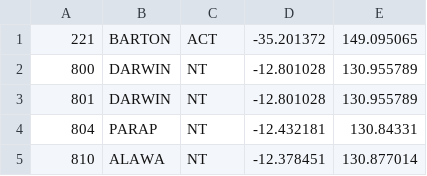
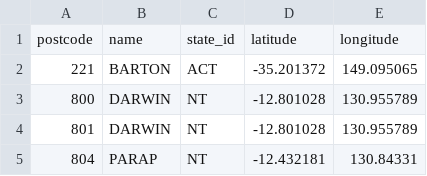
Before and after one commit to NuwaIsmael/l10n_es, a CSV file: suburbs.csv, drawn as a sheet; only a part is shown; the shorter side is filled out with more unchanged rows; the diff names each change by its address in the sheet, - before the commit and + after, or states it on an @@ line.

```diff
--- a/suburbs.csv
+++ b/suburbs.csv
+row 1: postcode | name | state_id | latitude | longitude
```
Also changed, not shown: 1 other file.
